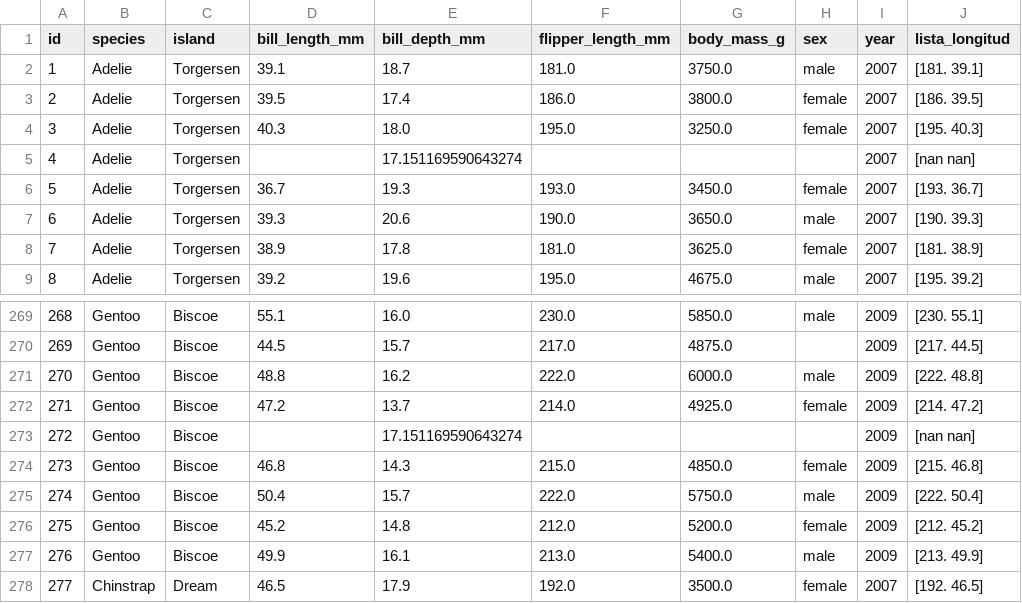
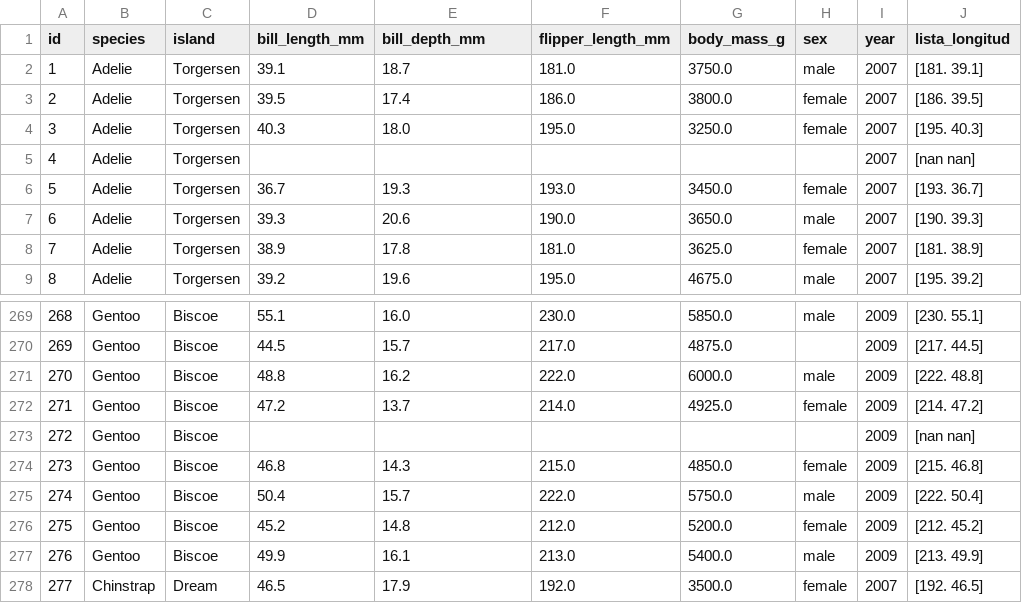
Before and after one commit to linear-regret/calidad-y-preprocesamiento-de-datos, a CSV file: 1_pinguinos/penguins_list.csv, drawn as a sheet; only a part is shown, gaps mark what is left out.

```diff
--- a/1_pinguinos/penguins_list.csv
+++ b/1_pinguinos/penguins_list.csv
@@ -4,3 +4,3 @@ id,species,island,bill_length_mm,bill_depth_mm,flipper_length_mm,body_mass_g,sex
 3,Adelie,Torgersen,40.3,18.0,195.0,3250.0,female,2007,[195.   40.3]
-4,Adelie,Torgersen,,17.151169590643274,,,,2007,[nan nan]
+4,Adelie,Torgersen,,,,,,2007,[nan nan]
 5,Adelie,Torgersen,36.7,19.3,193.0,3450.0,female,2007,[193.   36.7]
@@ -272,3 +272,3 @@ id,species,island,bill_length_mm,bill_depth_mm,flipper_length_mm,body_mass_g,sex
 271,Gentoo,Biscoe,47.2,13.7,214.0,4925.0,female,2009,[214.   47.2]
-272,Gentoo,Biscoe,,17.151169590643274,,,,2009,[nan nan]
+272,Gentoo,Biscoe,,,,,,2009,[nan nan]
 273,Gentoo,Biscoe,46.8,14.3,215.0,4850.0,female,2009,[215.   46.8]
```
Also changed, not shown: 2 other files.
